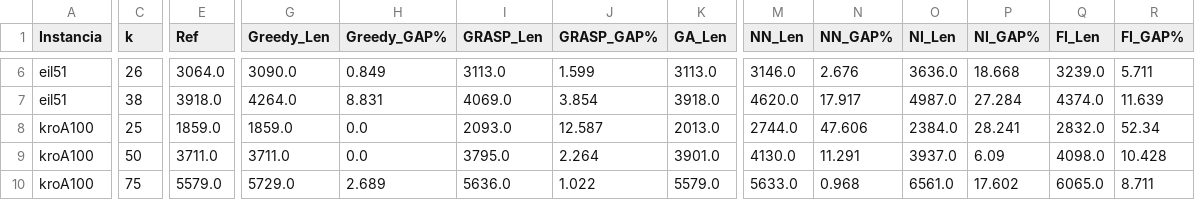
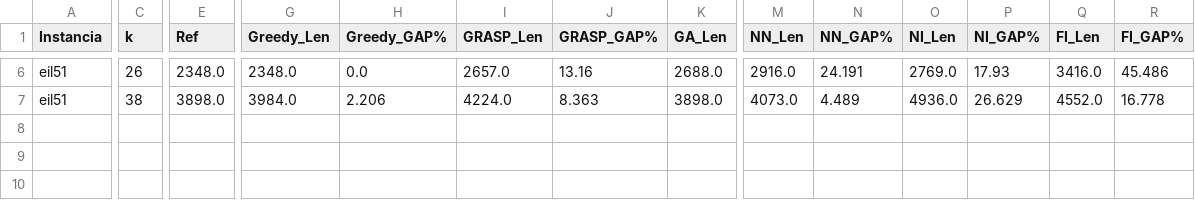
Before and after one commit to Nico8270/KTSP-Proyecto-de-Titulo, a CSV file: benchmark_weise/comparacion_9metodos.csv, drawn as a sheet; only a part is shown, gaps mark what is left out; rows hold the shown columns only; the diff covers the shown part only; the diff names each change by its address in the sheet, - before the commit and + after, or states it on an @@ line.

```diff
--- a/benchmark_weise/comparacion_9metodos.csv
+++ b/benchmark_weise/comparacion_9metodos.csv
-E6 (Ref): 3064.0
+E6 (Ref): 2348.0
-G6 (Greedy_Len): 3090.0
+G6 (Greedy_Len): 2348.0
-H6 (Greedy_GAP%): 0.849
+H6 (Greedy_GAP%): 0.0
-I6 (GRASP_Len): 3113.0
+I6 (GRASP_Len): 2657.0
-J6 (GRASP_GAP%): 1.599
+J6 (GRASP_GAP%): 13.16
-K6 (GA_Len): 3113.0
+K6 (GA_Len): 2688.0
-M6 (NN_Len): 3146.0
+M6 (NN_Len): 2916.0
-N6 (NN_GAP%): 2.676
+N6 (NN_GAP%): 24.191
-O6 (NI_Len): 3636.0
+O6 (NI_Len): 2769.0
-P6 (NI_GAP%): 18.668
+P6 (NI_GAP%): 17.93
-Q6 (FI_Len): 3239.0
+Q6 (FI_Len): 3416.0
-R6 (FI_GAP%): 5.711
+R6 (FI_GAP%): 45.486
-E7 (Ref): 3918.0
+E7 (Ref): 3898.0
-G7 (Greedy_Len): 4264.0
+G7 (Greedy_Len): 3984.0
-H7 (Greedy_GAP%): 8.831
+H7 (Greedy_GAP%): 2.206
-I7 (GRASP_Len): 4069.0
+I7 (GRASP_Len): 4224.0
-J7 (GRASP_GAP%): 3.854
+J7 (GRASP_GAP%): 8.363
-K7 (GA_Len): 3918.0
+K7 (GA_Len): 3898.0
-M7 (NN_Len): 4620.0
+M7 (NN_Len): 4073.0
-N7 (NN_GAP%): 17.917
+N7 (NN_GAP%): 4.489
-O7 (NI_Len): 4987.0
+O7 (NI_Len): 4936.0
-P7 (NI_GAP%): 27.284
+P7 (NI_GAP%): 26.629
-Q7 (FI_Len): 4374.0
+Q7 (FI_Len): 4552.0
-R7 (FI_GAP%): 11.639
+R7 (FI_GAP%): 16.778
-row 8: kroA100 | 25 | 1859.0 | 1859.0 | 0.0 | 2093.0 | 12.587 | 2013.0 | 2744.0 | 47.606 | 2384.0 | 28.241 | 2832.0 | 52.34
-row 9: kroA100 | 50 | 3711.0 | 3711.0 | 0.0 | 3795.0 | 2.264 | 3901.0 | 4130.0 | 11.291 | 3937.0 | 6.09 | 4098.0 | 10.428
-row 10: kroA100 | 75 | 5579.0 | 5729.0 | 2.689 | 5636.0 | 1.022 | 5579.0 | 5633.0 | 0.968 | 6561.0 | 17.602 | 6065.0 | 8.711
```
Also changed, not shown: 71 edited cells elsewhere in this file, 1 other file.
